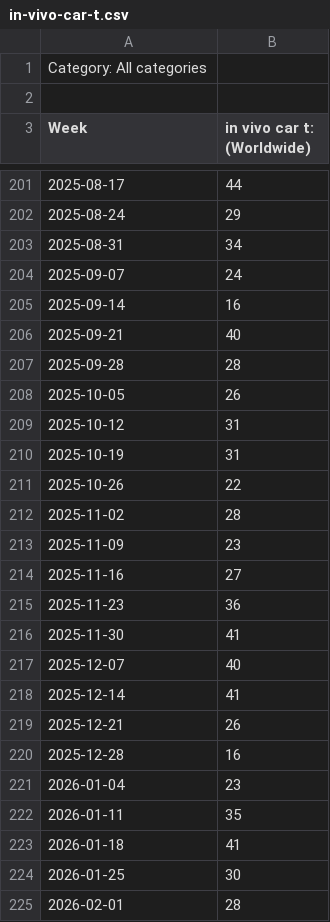
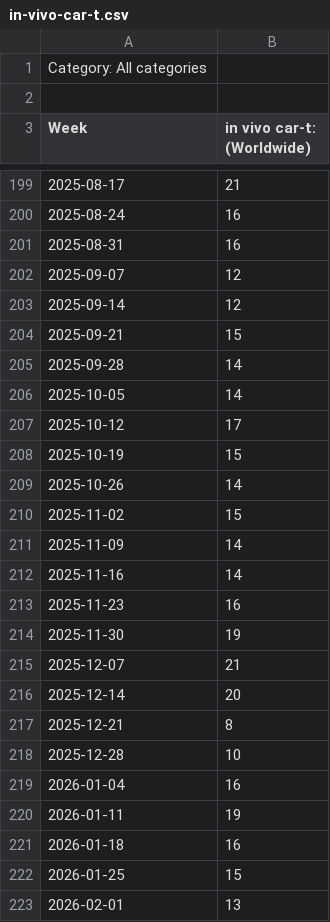
Before and after one commit to githpierre/nmp-decks, a CSV file: assets/trends/in-vivo-car-t/in-vivo-car-t.csv, drawn as a sheet; only a part is shown, gaps mark what is left out; the diff covers the shown part only.

```diff
--- a/assets/trends/in-vivo-car-t/in-vivo-car-t.csv
+++ b/assets/trends/in-vivo-car-t/in-vivo-car-t.csv
@@ -2,2 +2,2 @@ Category: All categories
 
-Week,in vivo car t: (Worldwide)
+Week,in vivo car-t: (Worldwide)
@@ -201,25 +199,25 @@ Week,in vivo car t: (Worldwide)
-2025-08-17,44
-2025-08-24,29
-2025-08-31,34
-2025-09-07,24
-2025-09-14,16
-2025-09-21,40
-2025-09-28,28
-2025-10-05,26
-2025-10-12,31
-2025-10-19,31
-2025-10-26,22
-2025-11-02,28
-2025-11-09,23
-2025-11-16,27
-2025-11-23,36
-2025-11-30,41
-2025-12-07,40
-2025-12-14,41
-2025-12-21,26
-2025-12-28,16
-2026-01-04,23
-2026-01-11,35
-2026-01-18,41
-2026-01-25,30
-2026-02-01,28
+2025-08-17,21
+2025-08-24,16
+2025-08-31,16
+2025-09-07,12
+2025-09-14,12
+2025-09-21,15
+2025-09-28,14
+2025-10-05,14
+2025-10-12,17
+2025-10-19,15
+2025-10-26,14
+2025-11-02,15
+2025-11-09,14
+2025-11-16,14
+2025-11-23,16
+2025-11-30,19
+2025-12-07,21
+2025-12-14,20
+2025-12-21,8
+2025-12-28,10
+2026-01-04,16
+2026-01-11,19
+2026-01-18,16
+2026-01-25,15
+2026-02-01,13
```
Also changed, not shown: 2 added rows, 2 removed rows and 70 edited cells elsewhere in this file, assets/trends/in-vivo-car-t/car-t.csv, 8 other files.
